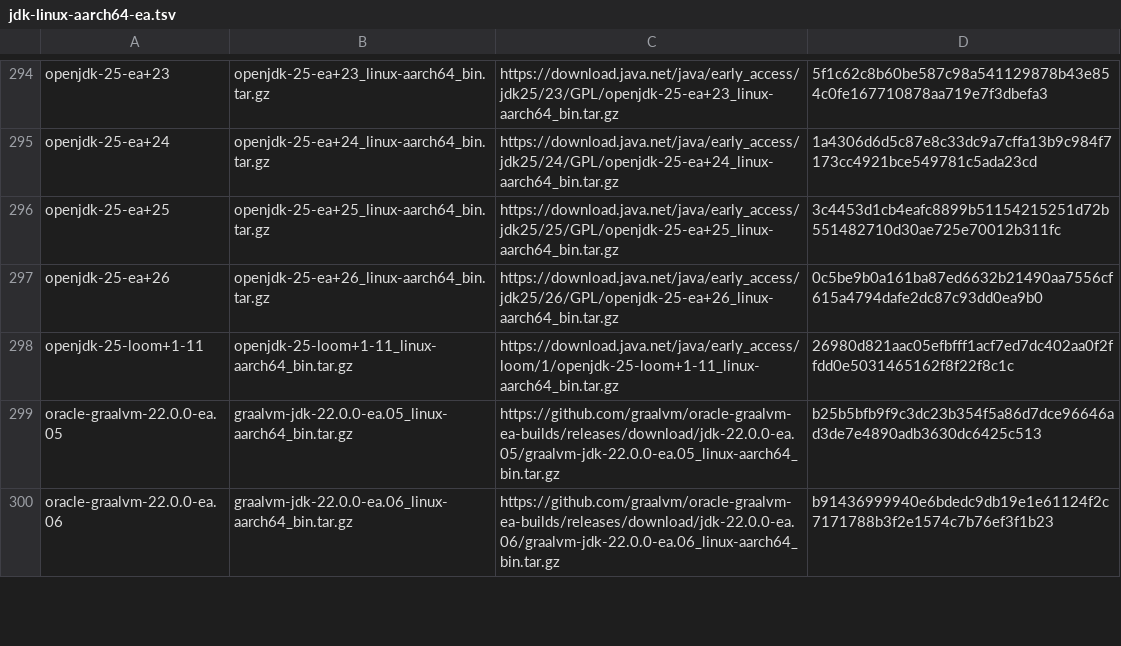
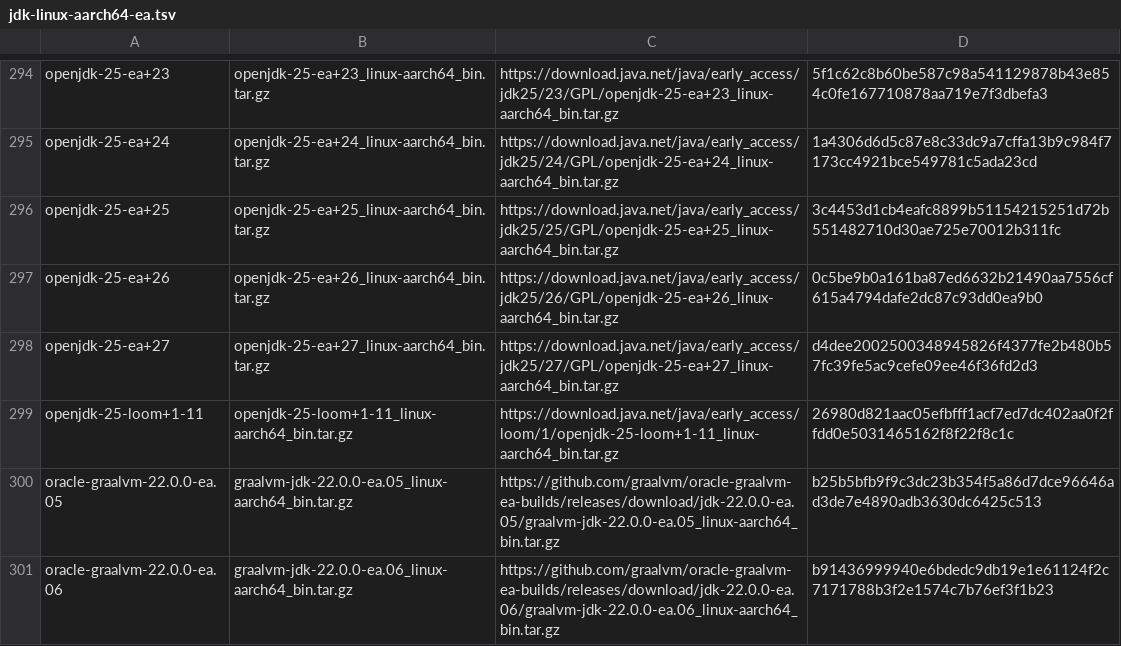
Before and after one commit to halcyon/asdf-java, a TSV file: data/jdk-linux-aarch64-ea.tsv, drawn as a sheet; only a part is shown, gaps mark what is left out.

```diff
--- a/data/jdk-linux-aarch64-ea.tsv
+++ b/data/jdk-linux-aarch64-ea.tsv
@@ -297,2 +297,3 @@ openjdk-25-ea+25	openjdk-25-ea+25_linux-aarch64_bin.tar.gz	https://download.java
 openjdk-25-ea+26	openjdk-25-ea+26_linux-aarch64_bin.tar.gz	https://download.java.net/java/early_access/jdk25/26/GPL/openjdk-25-ea+26_linux-aarch64_bin.tar.gz	0c5be9b0a161ba87ed6632b21490aa7556cf615a4794dafe2dc87c93dd0ea9b0
+openjdk-25-ea+27	openjdk-25-ea+27_linux-aarch64_bin.tar.gz	https://download.java.net/java/early_access/jdk25/27/GPL/openjdk-25-ea+27_linux-aarch64_bin.tar.gz	d4dee2002500348945826f4377fe2b480b57fc39fe5ac9cefe09ee46f36fd2d3
 openjdk-25-loom+1-11	openjdk-25-loom+1-11_linux-aarch64_bin.tar.gz	https://download.java.net/java/early_access/loom/1/openjdk-25-loom+1-11_linux-aarch64_bin.tar.gz	26980d821aac05efbfff1acf7ed7dc402aa0f2ffdd0e5031465162f8f22f8c1c
```
Also changed, not shown: data/jdk-linux-x86_64-ea.tsv, data/jdk-macosx-aarch64-ea.tsv, 5 other files.
